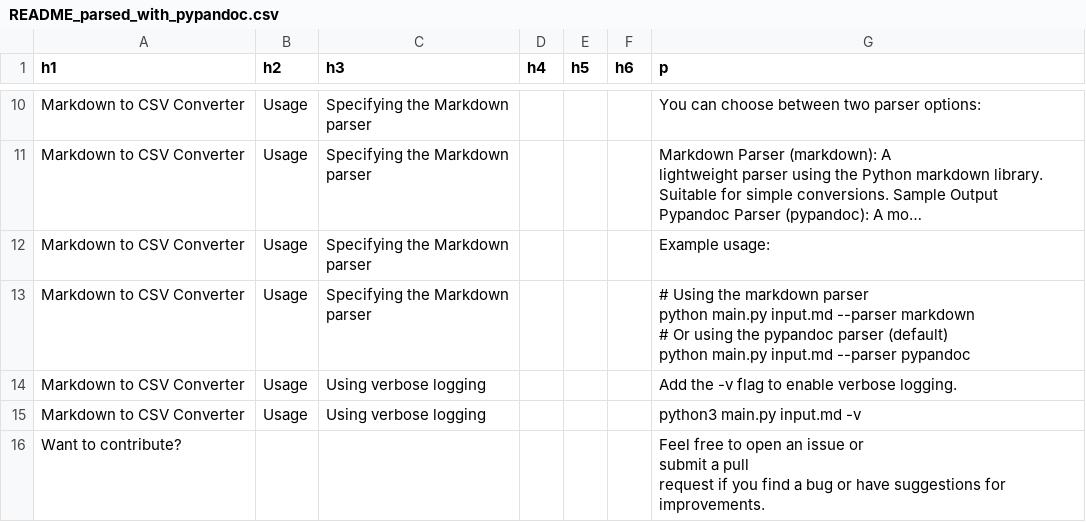
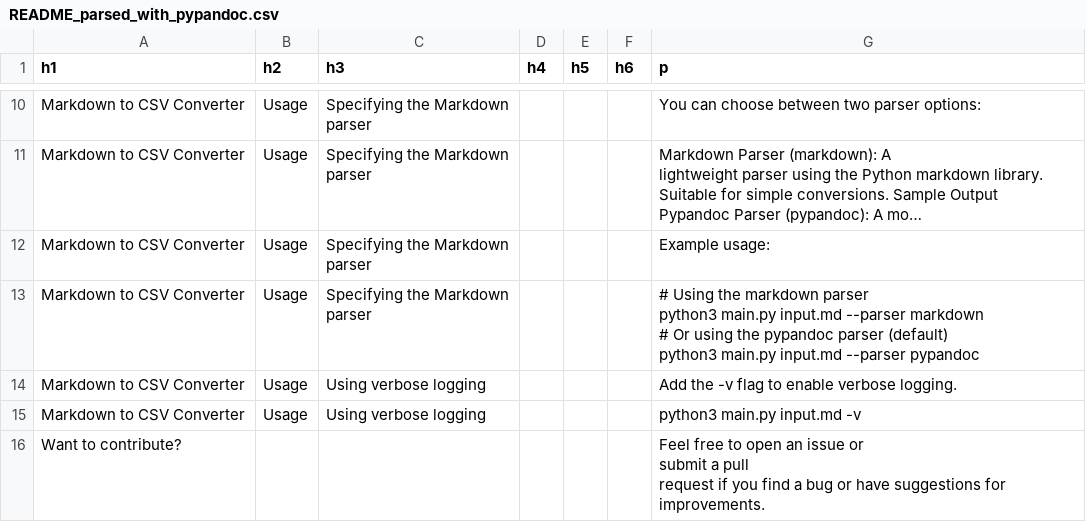
Before and after one commit to tiefps/md-to-csv, a CSV file: README_parsed_with_pypandoc.csv, drawn as a sheet; only a part is shown, gaps mark what is left out; long unchanged cells end in ….

```diff
--- a/README_parsed_with_pypandoc.csv
+++ b/README_parsed_with_pypandoc.csv
@@ -37,8 +37,8 @@ Markdown to CSV Converter,Usage,"Specifying the Markdown
 parser",,,,Example usage:
-Markdown to CSV Converter,Usage,"Specifying the Markdown
-parser",,,,"# Using the markdown parser
-python main.py input.md --parser markdown
-
-# Or using the pypandoc parser (default)
-python main.py input.md --parser pypandoc"
+Markdown to CSV Converter,Usage,"Specifying the Markdown
+parser",,,,"# Using the markdown parser
+python3 main.py input.md --parser markdown
+
+# Or using the pypandoc parser (default)
+python3 main.py input.md --parser pypandoc"
 Markdown to CSV Converter,Usage,Using verbose logging,,,,Add the -v flag to enable verbose logging.
```
Also changed, not shown: README_parsed_with_markdown.csv, 1 other file.
